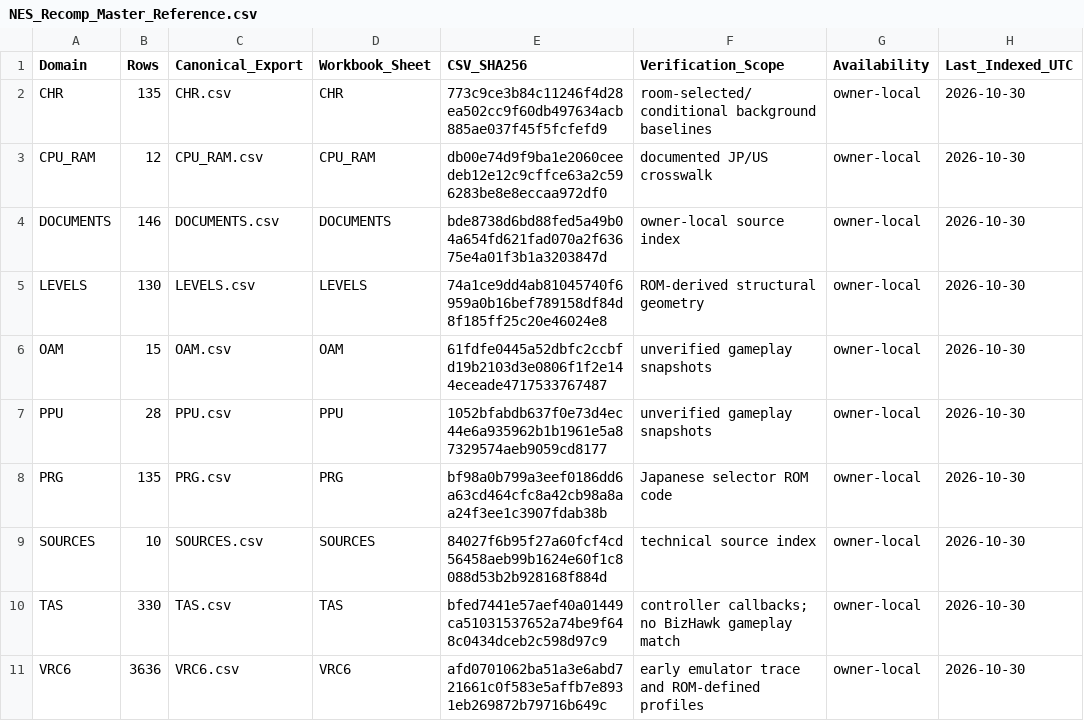
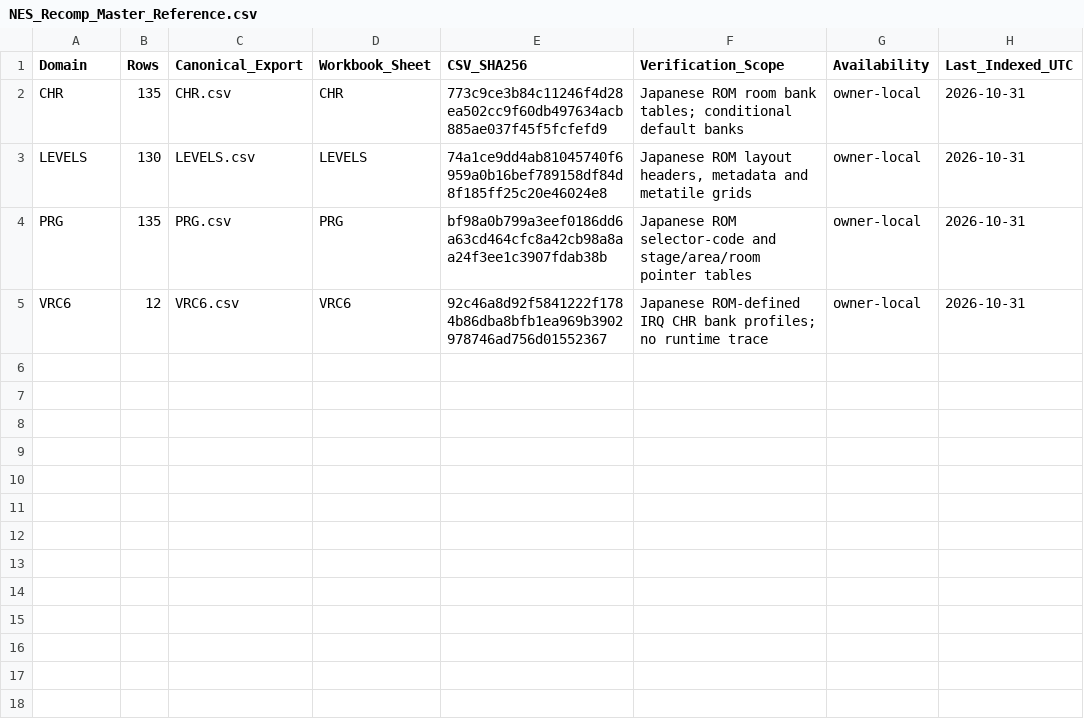
Before and after one commit to Hyperbog/CVIII-Decomp, a CSV file: JP/recomp/reference/NES_Recomp_Master_Reference.csv, drawn as a sheet.

Commit message:
Keep permanent NES master ROM-only; exclude TAS and runtime evidence

```diff
--- a/JP/recomp/reference/NES_Recomp_Master_Reference.csv
+++ b/JP/recomp/reference/NES_Recomp_Master_Reference.csv
@@ -1,11 +1,5 @@
 Domain,Rows,Canonical_Export,Workbook_Sheet,CSV_SHA256,Verification_Scope,Availability,Last_Indexed_UTC
-CHR,135,CHR.csv,CHR,773c9ce3b84c11246f4d28ea502cc9f60db497634acb885ae037f45f5fcfefd9,"room-selected/conditional background baselines",owner-local,2026-10-30
-CPU_RAM,12,CPU_RAM.csv,CPU_RAM,db00e74d9f9ba1e2060ceedeb12e12c9cffce63a2c596283be8e8eccaa972df0,"documented JP/US crosswalk",owner-local,2026-10-30
-DOCUMENTS,146,DOCUMENTS.csv,DOCUMENTS,bde8738d6bd88fed5a49b04a654fd621fad070a2f63675e4a01f3b1a3203847d,"owner-local source index",owner-local,2026-10-30
-LEVELS,130,LEVELS.csv,LEVELS,74a1ce9dd4ab81045740f6959a0b16bef789158df84d8f185ff25c20e46024e8,"ROM-derived structural geometry",owner-local,2026-10-30
-OAM,15,OAM.csv,OAM,61fdfe0445a52dbfc2ccbfd19b2103d3e0806f1f2e144eceade4717533767487,"unverified gameplay snapshots",owner-local,2026-10-30
-PPU,28,PPU.csv,PPU,1052bfabdb637f0e73d4ec44e6a935962b1b1961e5a87329574aeb9059cd8177,"unverified gameplay snapshots",owner-local,2026-10-30
-PRG,135,PRG.csv,PRG,bf98a0b799a3eef0186dd6a63cd464cfc8a42cb98a8aa24f3ee1c3907fdab38b,"Japanese selector ROM code",owner-local,2026-10-30
-SOURCES,10,SOURCES.csv,SOURCES,84027f6b95f27a60fcf4cd56458aeb99b1624e60f1c8088d53b2b928168f884d,"technical source index",owner-local,2026-10-30
-TAS,330,TAS.csv,TAS,bfed7441e57aef40a01449ca51031537652a74be9f648c0434dceb2c598d97c9,"controller callbacks; no BizHawk gameplay match",owner-local,2026-10-30
-VRC6,3636,VRC6.csv,VRC6,afd0701062ba51a3e6abd721661c0f583e5affb7e8931eb269872b79716b649c,"early emulator trace and ROM-defined profiles",owner-local,2026-10-30
+CHR,135,CHR.csv,CHR,773c9ce3b84c11246f4d28ea502cc9f60db497634acb885ae037f45f5fcfefd9,Japanese ROM room bank tables; conditional default banks,owner-local,2026-10-31
+LEVELS,130,LEVELS.csv,LEVELS,74a1ce9dd4ab81045740f6959a0b16bef789158df84d8f185ff25c20e46024e8,"Japanese ROM layout headers, metadata and metatile grids",owner-local,2026-10-31
+PRG,135,PRG.csv,PRG,bf98a0b799a3eef0186dd6a63cd464cfc8a42cb98a8aa24f3ee1c3907fdab38b,Japanese ROM selector-code and stage/area/room pointer tables,owner-local,2026-10-31
+VRC6,12,VRC6.csv,VRC6,92c46a8d92f5841222f1784b86dba8bfb1ea969b3902978746ad756d01552367,Japanese ROM-defined IRQ CHR bank profiles; no runtime trace,owner-local,2026-10-31
```
Also changed, not shown: 3 other files.
